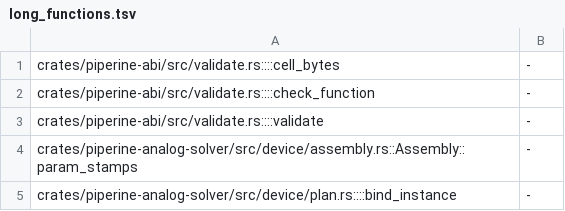
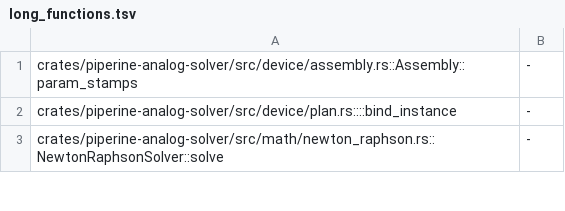
Before and after one commit to vkeslarek/piperine, a TSV file: crates/piperine-repository-guards/worklists/long_functions.tsv, drawn as a sheet; only a part is shown; the shorter side is filled out with more unchanged rows.

```diff
--- a/crates/piperine-repository-guards/worklists/long_functions.tsv
+++ b/crates/piperine-repository-guards/worklists/long_functions.tsv
@@ -1,4 +1 @@
-crates/piperine-abi/src/validate.rs::::cell_bytes	-
-crates/piperine-abi/src/validate.rs::::check_function	-
-crates/piperine-abi/src/validate.rs::::validate	-
 crates/piperine-analog-solver/src/device/assembly.rs::Assembly::param_stamps	-
```
Also changed, not shown: crates/piperine-repository-guards/allowances/piperine-abi/undeclared_words.tsv, crates/piperine-repository-guards/allowances/piperine-abi/undocumented_items.tsv, 51 other files.
